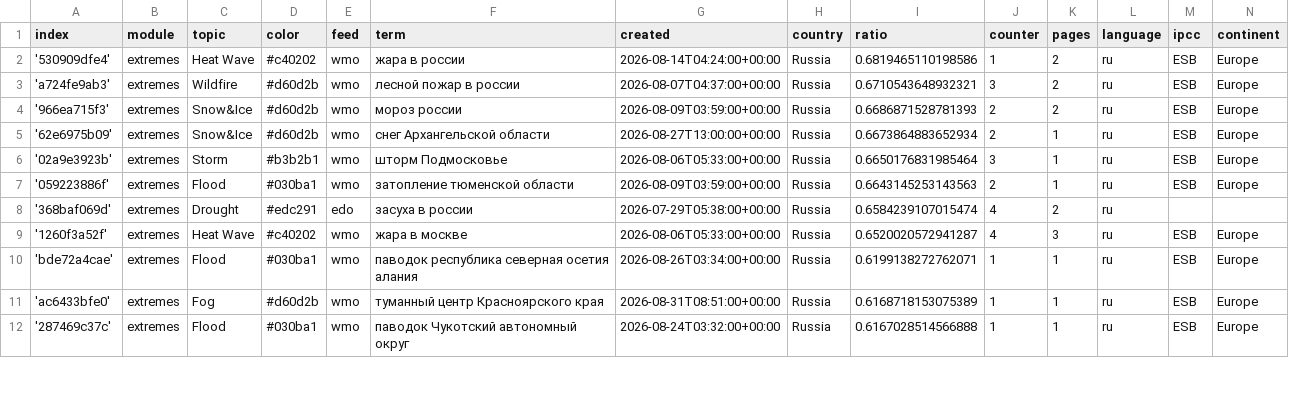
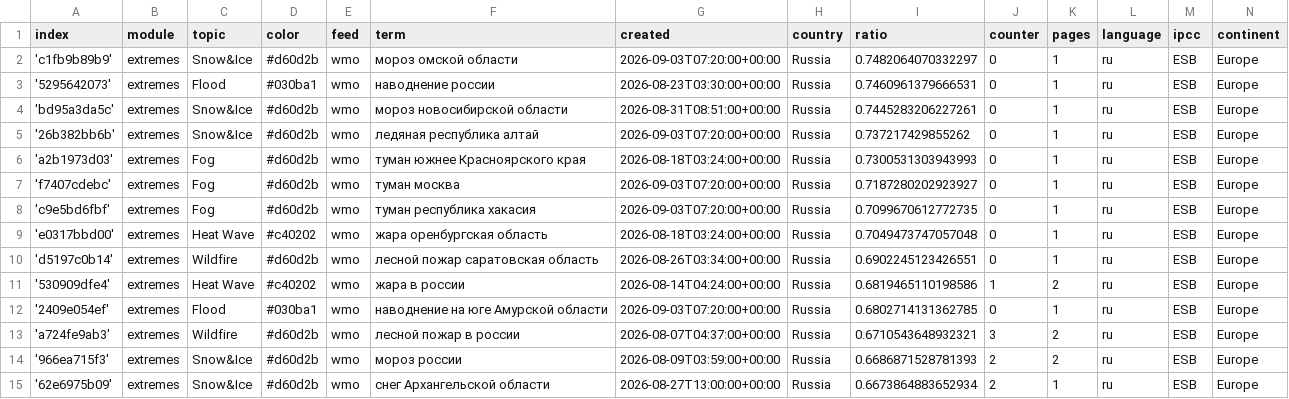
Before and after one commit to Leoniews/russianExtremes, a CSV file: terms.csv, drawn as a sheet; only a part is shown; the shorter side is filled out with more unchanged rows; the diff names each change by its address in the sheet, - before the commit and + after, or states it on an @@ line.

Commit message:
Commit from GitHub Actions (import:0.0)

```diff
--- a/terms.csv
+++ b/terms.csv
+row 2: 'c1fb9b89b9' | extremes | Snow&Ice | #d60d2b | wmo | мороз омской области | 2026-09-03T07:20:00+00:00 | Russia | 0.7482064070332297 | 0 | 1 | ru | ESB | Europe
+row 3: '5295642073' | extremes | Flood | #030ba1 | wmo | наводнение россии | 2026-08-23T03:30:00+00:00 | Russia | 0.7460961379666531 | 0 | 1 | ru | ESB | Europe
+row 4: 'bd95a3da5c' | extremes | Snow&Ice | #d60d2b | wmo | мороз новосибирской области | 2026-08-31T08:51:00+00:00 | Russia | 0.7445283206227261 | 0 | 1 | ru | ESB | Europe
+row 5: '26b382bb6b' | extremes | Snow&Ice | #d60d2b | wmo | ледяная республика алтай | 2026-09-03T07:20:00+00:00 | Russia | 0.737217429855262 | 0 | 1 | ru | ESB | Europe
+row 6: 'a2b1973d03' | extremes | Fog | #d60d2b | wmo | туман южнее Красноярского края | 2026-08-18T03:24:00+00:00 | Russia | 0.7300531303943993 | 0 | 1 | ru | ESB | Europe
+row 7: 'f7407cdebc' | extremes | Fog | #d60d2b | wmo | туман москва | 2026-09-03T07:20:00+00:00 | Russia | 0.7187280202923927 | 0 | 1 | ru | ESB | Europe
+row 8: 'c9e5bd6fbf' | extremes | Fog | #d60d2b | wmo | туман республика хакасия | 2026-09-03T07:20:00+00:00 | Russia | 0.7099670612772735 | 0 | 1 | ru | ESB | Europe
+row 9: 'e0317bbd00' | extremes | Heat Wave | #c40202 | wmo | жара оренбургская область | 2026-08-18T03:24:00+00:00 | Russia | 0.7049473747057048 | 0 | 1 | ru | ESB | Europe
+row 10: 'd5197c0b14' | extremes | Wildfire | #d60d2b | wmo | лесной пожар саратовская область | 2026-08-26T03:34:00+00:00 | Russia | 0.6902245123426551 | 0 | 1 | ru | ESB | Europe
+row 12: '2409e054ef' | extremes | Flood | #030ba1 | wmo | наводнение на юге Амурской области | 2026-09-03T07:20:00+00:00 | Russia | 0.6802714131362785 | 0 | 1 | ru | ESB | Europe
```
